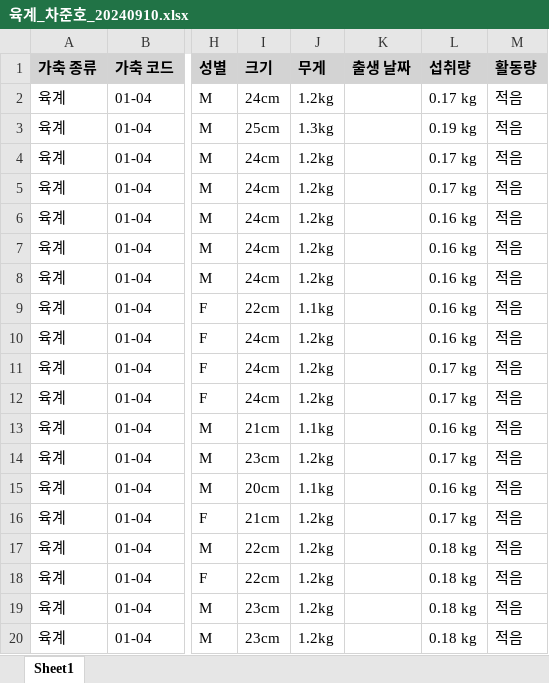
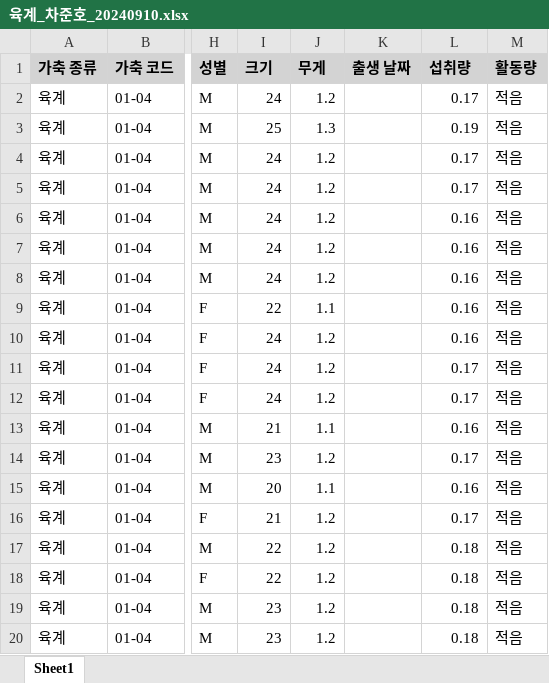
Before and after one commit to ParkGMo/D.W.-class-file, an Excel workbook: Final_Project_GM/Chicken/육계_차준호_20240910.xlsx, sheet Sheet1, drawn as a sheet; only a part is shown, gaps mark what is left out; values as stored, in another font and other column widths than the file's, no borders; the diff covers the shown part only; the diff names each change by its address in the sheet, - before the commit and + after, or states it on an @@ line.

```diff
--- a/Final_Project_GM/Chicken/육계_차준호_20240910.xlsx (sheet Sheet1)
+++ b/Final_Project_GM/Chicken/육계_차준호_20240910.xlsx (sheet Sheet1)
-I2 (크기): 24cm
+I2 (크기): 24
-J2 (무게): 1.2kg
+J2 (무게): 1.2
-L2 (섭취량): 0.17 kg
+L2 (섭취량): 0.17
-I3 (크기): 25cm
+I3 (크기): 25
-J3 (무게): 1.3kg
+J3 (무게): 1.3
-L3 (섭취량): 0.19 kg
+L3 (섭취량): 0.19
-I4:I8 (크기): 24cm
+I4:I8 (크기): 24
-J4:J8 (무게): 1.2kg
+J4:J8 (무게): 1.2
-L4:L5 (섭취량): 0.17 kg
+L4:L5 (섭취량): 0.17
-L6:L10 (섭취량): 0.16 kg
+L6:L10 (섭취량): 0.16
-I9 (크기): 22cm
+I9 (크기): 22
-J9 (무게): 1.1kg
+J9 (무게): 1.1
-I10:I12 (크기): 24cm
+I10:I12 (크기): 24
-J10:J12 (무게): 1.2kg
+J10:J12 (무게): 1.2
-L11:L12 (섭취량): 0.17 kg
+L11:L12 (섭취량): 0.17
-I13 (크기): 21cm
+I13 (크기): 21
-J13 (무게): 1.1kg
+J13 (무게): 1.1
-L13 (섭취량): 0.16 kg
+L13 (섭취량): 0.16
-I14 (크기): 23cm
+I14 (크기): 23
-J14 (무게): 1.2kg
+J14 (무게): 1.2
-L14 (섭취량): 0.17 kg
+L14 (섭취량): 0.17
-I15 (크기): 20cm
+I15 (크기): 20
-J15 (무게): 1.1kg
+J15 (무게): 1.1
-L15 (섭취량): 0.16 kg
+L15 (섭취량): 0.16
-I16 (크기): 21cm
+I16 (크기): 21
-J16:J20 (무게): 1.2kg
+J16:J20 (무게): 1.2
-L16 (섭취량): 0.17 kg
+L16 (섭취량): 0.17
-I17:I18 (크기): 22cm
+I17:I18 (크기): 22
-L17:L20 (섭취량): 0.18 kg
+L17:L20 (섭취량): 0.18
-I19:I20 (크기): 23cm
+I19:I20 (크기): 23
```
Also changed, not shown: 33 edited cells elsewhere in this sheet, Final_Project_GM/Chicken/산란계_홍명주_20240910.xlsx, Final_Project_GM/Cow/낙농_김예은_20240910.xlsx, 6 other files.
